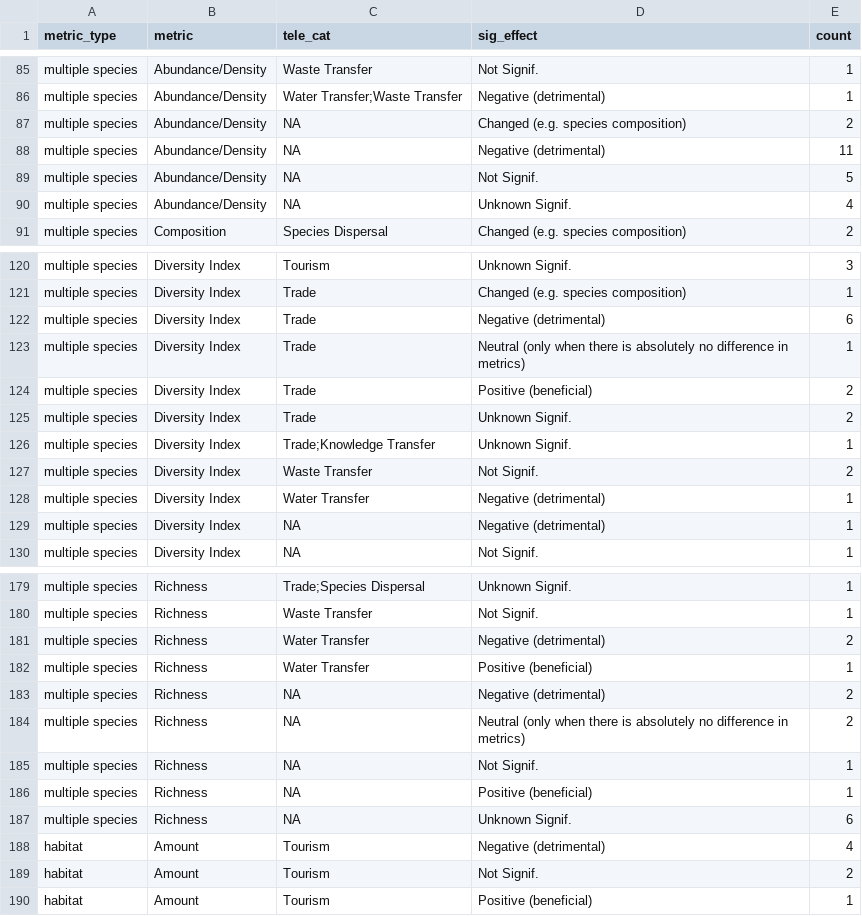
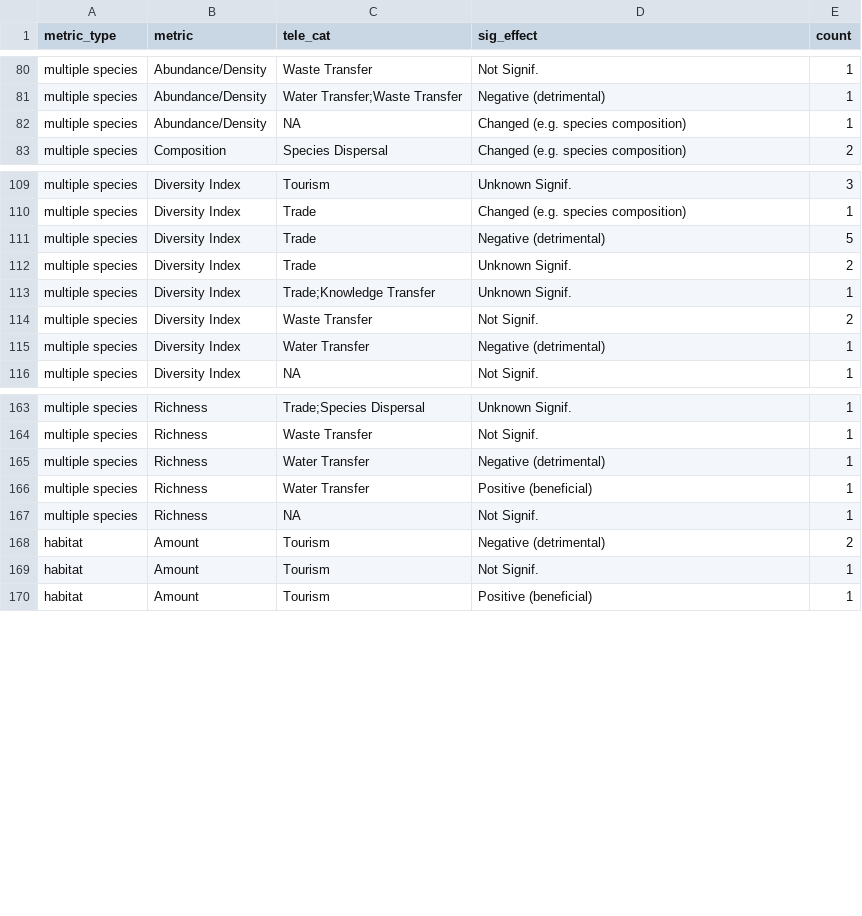
Before and after one commit to hovisci/MCBD, a CSV file: results/synthesis_effects_metric_and_flow_significant.csv, drawn as a sheet; only a part is shown, gaps mark what is left out; the diff covers the shown part only.

```diff
--- a/results/synthesis_effects_metric_and_flow_significant.csv
+++ b/results/synthesis_effects_metric_and_flow_significant.csv
@@ -86,6 +81,3 @@
 "multiple species","Abundance/Density","Water Transfer;Waste Transfer","Negative (detrimental)",1
-"multiple species","Abundance/Density",NA,"Changed (e.g. species composition)",2
-"multiple species","Abundance/Density",NA,"Negative (detrimental)",11
-"multiple species","Abundance/Density",NA,"Not Signif.",5
-"multiple species","Abundance/Density",NA,"Unknown Signif.",4
+"multiple species","Abundance/Density",NA,"Changed (e.g. species composition)",1
 "multiple species","Composition","Species Dispersal","Changed (e.g. species composition)",2
@@ -121,5 +110,3 @@
 "multiple species","Diversity Index","Trade","Changed (e.g. species composition)",1
-"multiple species","Diversity Index","Trade","Negative (detrimental)",6
-"multiple species","Diversity Index","Trade","Neutral (only when there is absolutely no difference in metrics)",1
-"multiple species","Diversity Index","Trade","Positive (beneficial)",2
+"multiple species","Diversity Index","Trade","Negative (detrimental)",5
 "multiple species","Diversity Index","Trade","Unknown Signif.",2
@@ -128,3 +115,2 @@
 "multiple species","Diversity Index","Water Transfer","Negative (detrimental)",1
-"multiple species","Diversity Index",NA,"Negative (detrimental)",1
 "multiple species","Diversity Index",NA,"Not Signif.",1
@@ -180,11 +164,7 @@
 "multiple species","Richness","Waste Transfer","Not Signif.",1
-"multiple species","Richness","Water Transfer","Negative (detrimental)",2
+"multiple species","Richness","Water Transfer","Negative (detrimental)",1
 "multiple species","Richness","Water Transfer","Positive (beneficial)",1
-"multiple species","Richness",NA,"Negative (detrimental)",2
-"multiple species","Richness",NA,"Neutral (only when there is absolutely no difference in metrics)",2
 "multiple species","Richness",NA,"Not Signif.",1
-"multiple species","Richness",NA,"Positive (beneficial)",1
-"multiple species","Richness",NA,"Unknown Signif.",6
-"habitat","Amount","Tourism","Negative (detrimental)",4
-"habitat","Amount","Tourism","Not Signif.",2
+"habitat","Amount","Tourism","Negative (detrimental)",2
+"habitat","Amount","Tourism","Not Signif.",1
 "habitat","Amount","Tourism","Positive (beneficial)",1
```
Also changed, not shown: 10 removed rows and 8 edited cells elsewhere in this file, data/s23.csv, results/survey3_summary_effects_by_taxa.csv, 48 other files.
